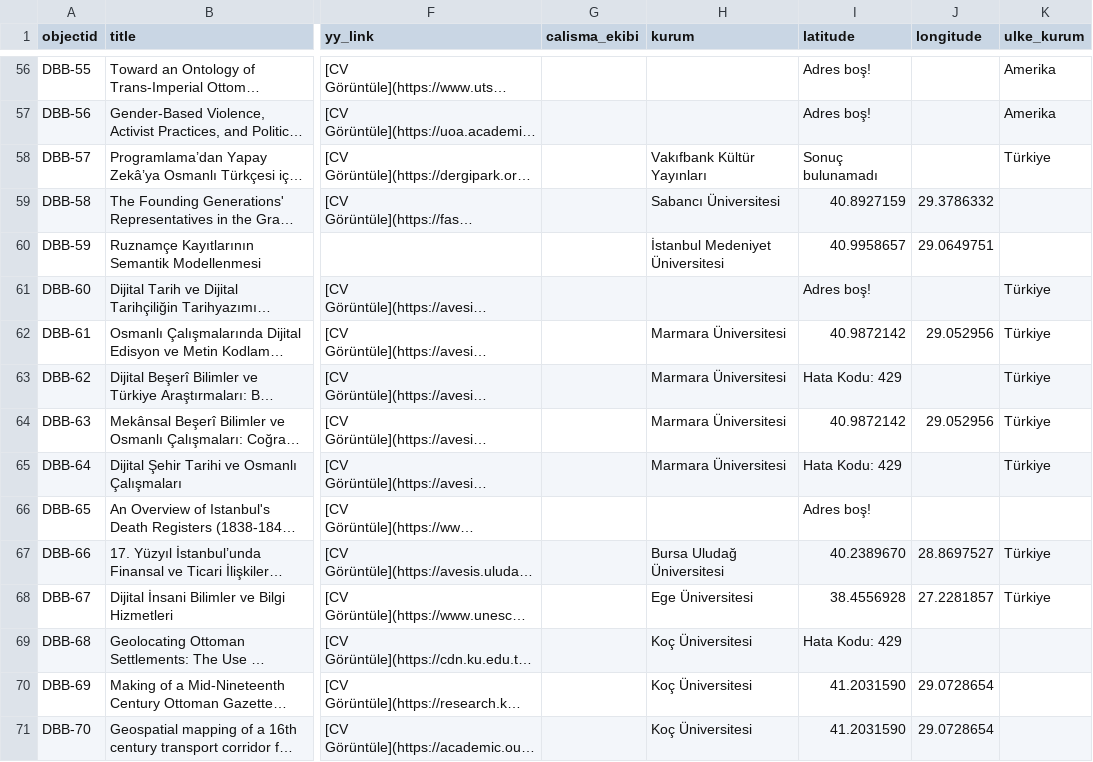
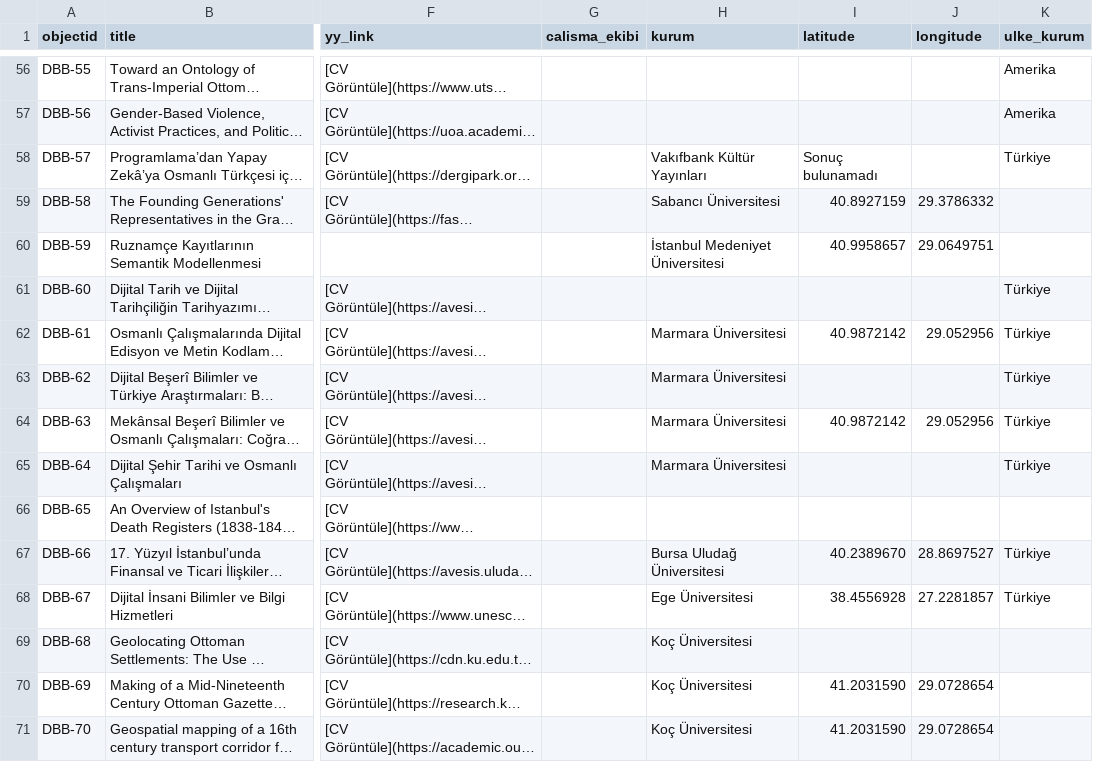
Before and after one commit to yunusugur/turkey-dh-atlas, a CSV file: _data/dh_atlas_metadata.csv, drawn as a sheet; only a part is shown, gaps mark what is left out; long unchanged cells end in …; the diff covers the shown part only; the diff names each change by its address in the sheet, - before the commit and + after, or states it on an @@ line.

```diff
--- a/_data/dh_atlas_metadata.csv
+++ b/_data/dh_atlas_metadata.csv
-I56:I57 (latitude): Adres boş!
+I56:I57 (latitude): (empty)
-I61 (latitude): Adres boş!
+I61 (latitude): (empty)
-I63 (latitude): Hata Kodu: 429
+I63 (latitude): (empty)
-I65 (latitude): Hata Kodu: 429
+I65 (latitude): (empty)
-I66 (latitude): Adres boş!
+I66 (latitude): (empty)
-I69 (latitude): Hata Kodu: 429
+I69 (latitude): (empty)
```
Also changed, not shown: 179 edited cells elsewhere in this file.
